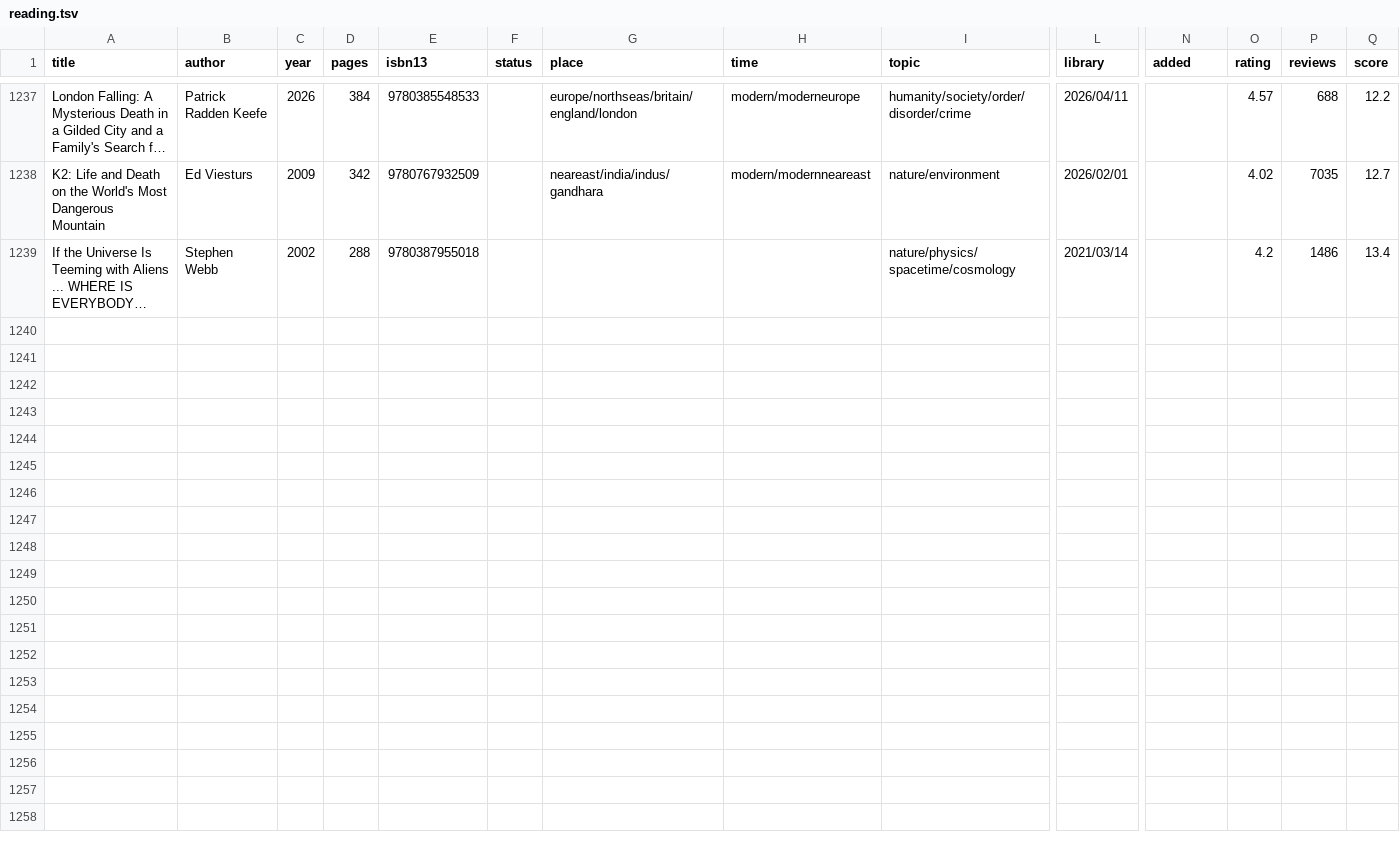
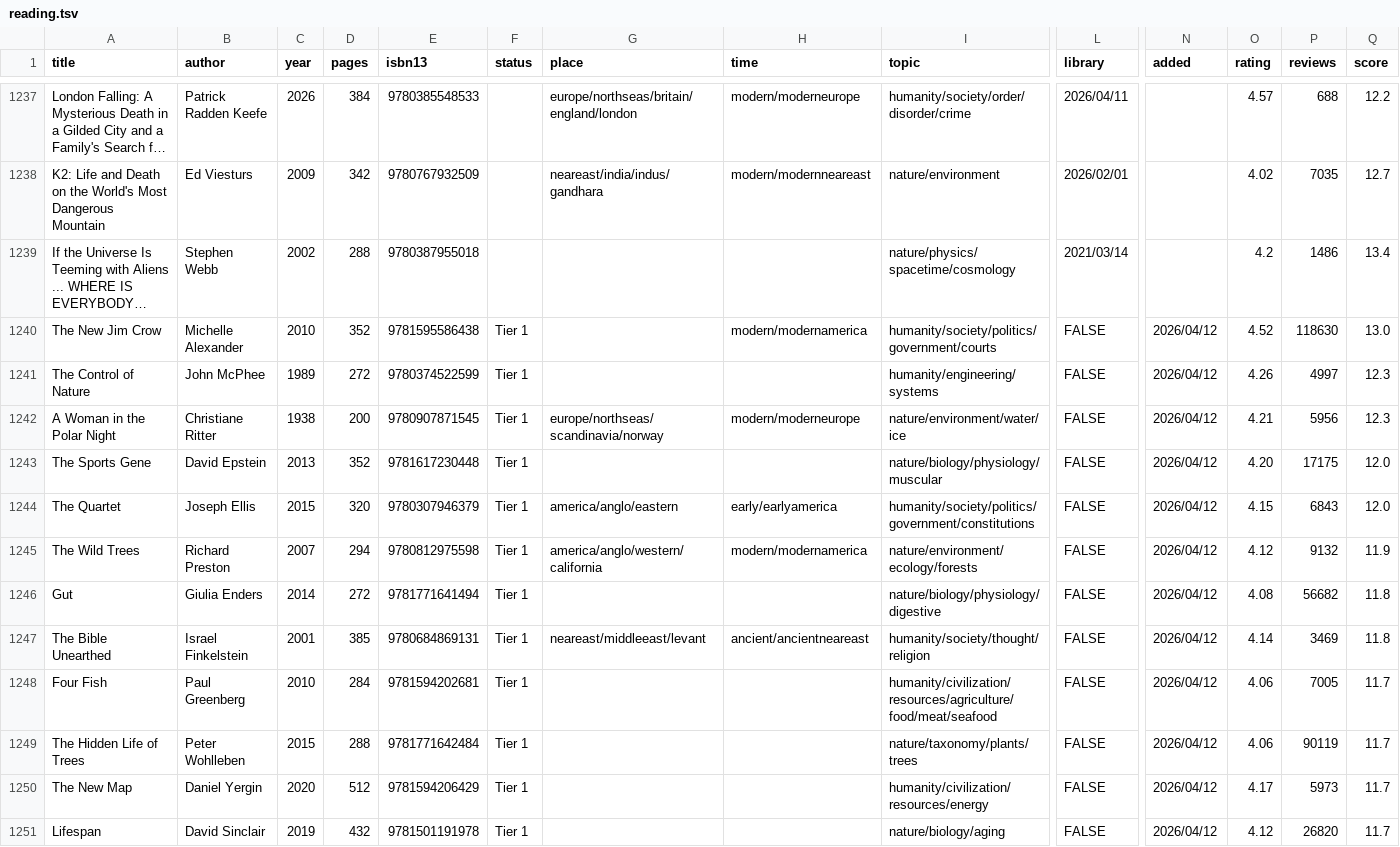
Before and after one commit to jpmor/site, a TSV file: docs/static/reading.tsv, drawn as a sheet; only a part is shown, gaps mark what is left out; long unchanged cells end in …; rows hold the shown columns only; the diff names each change by its address in the sheet, - before the commit and + after, or states it on an @@ line.

Commit message:
Add 12 books from taxonomy gap analysis; update place/time/topic tags
Books added: The New Jim Crow, The Control of Nature, A Woman in the Polar Night,
The Sports Gene, The Quartet, The Wild Trees, Gut, The Bible Unearthed, Four Fish,
The Hidden Life of Trees, The New Map, Lifespan

```diff
--- a/docs/static/reading.tsv
+++ b/docs/static/reading.tsv
+row 1240: The New Jim Crow | Michelle Alexander | 2010 | 352 | 9781595586438 | Tier 1 |  | modern/modernamerica | humanity/society/politics/government/courts | FALSE | 2026/04/12 | 4.52 | 118630 | 13.0
+row 1241: The Control of Nature | John McPhee | 1989 | 272 | 9780374522599 | Tier 1 |  |  | humanity/engineering/systems | FALSE | 2026/04/12 | 4.26 | 4997 | 12.3
+row 1242: A Woman in the Polar Night | Christiane Ritter | 1938 | 200 | 9780907871545 | Tier 1 | europe/northseas/scandinavia/norway | modern/moderneurope | nature/environment/water/ice | FALSE | 2026/04/12 | 4.21 | 5956 | 12.3
+row 1243: The Sports Gene | David Epstein | 2013 | 352 | 9781617230448 | Tier 1 |  |  | nature/biology/physiology/muscular | FALSE | 2026/04/12 | 4.20 | 17175 | 12.0
+row 1244: The Quartet | Joseph Ellis | 2015 | 320 | 9780307946379 | Tier 1 | america/anglo/eastern | early/earlyamerica | humanity/society/politics/government/constitutions | FALSE | 2026/04/12 | 4.15 | 6843 | 12.0
+row 1245: The Wild Trees | Richard Preston | 2007 | 294 | 9780812975598 | Tier 1 | america/anglo/western/california | modern/modernamerica | nature/environment/ecology/forests | FALSE | 2026/04/12 | 4.12 | 9132 | 11.9
+row 1246: Gut | Giulia Enders | 2014 | 272 | 9781771641494 | Tier 1 |  |  | nature/biology/physiology/digestive | FALSE | 2026/04/12 | 4.08 | 56682 | 11.8
+row 1247: The Bible Unearthed | Israel Finkelstein | 2001 | 385 | 9780684869131 | Tier 1 | neareast/middleeast/levant | ancient/ancientneareast | humanity/society/thought/religion | FALSE | 2026/04/12 | 4.14 | 3469 | 11.8
+row 1248: Four Fish | Paul Greenberg | 2010 | 284 | 9781594202681 | Tier 1 |  |  | humanity/civilization/resources/agriculture/food/meat/seafood | FALSE | 2026/04/12 | 4.06 | 7005 | 11.7
+row 1249: The Hidden Life of Trees | Peter Wohlleben | 2015 | 288 | 9781771642484 | Tier 1 |  |  | nature/taxonomy/plants/trees | FALSE | 2026/04/12 | 4.06 | 90119 | 11.7
+row 1250: The New Map | Daniel Yergin | 2020 | 512 | 9781594206429 | Tier 1 |  |  | humanity/civilization/resources/energy | FALSE | 2026/04/12 | 4.17 | 5973 | 11.7
+row 1251: Lifespan | David Sinclair | 2019 | 432 | 9781501191978 | Tier 1 |  |  | nature/biology/aging | FALSE | 2026/04/12 | 4.12 | 26820 | 11.7
```
Also changed, not shown: 1 other file.
